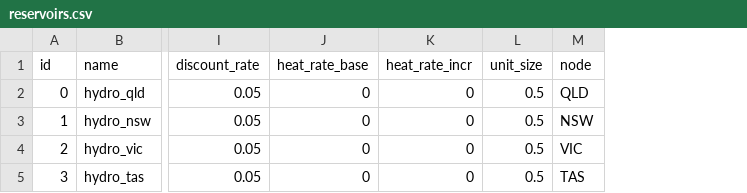
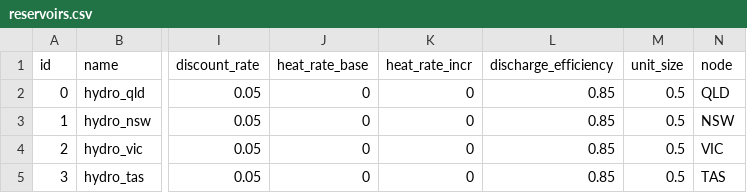
Before and after one commit to TimWeberRE100/FIRM_CE, a CSV file: inputs/config/reservoirs.csv, drawn as a sheet; only a part is shown, gaps mark what is left out; the diff names each change by its address in the sheet, - before the commit and + after, or states it on an @@ line.

```diff
--- a/inputs/config/reservoirs.csv
+++ b/inputs/config/reservoirs.csv
+column L (discharge_efficiency), rows 2-5: all 0.85
```
Also changed, not shown: inputs/config/datafiles.csv, 21 other files.
